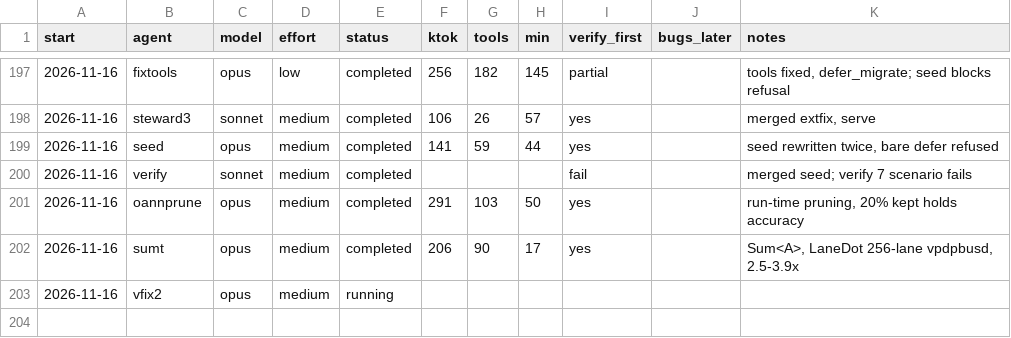
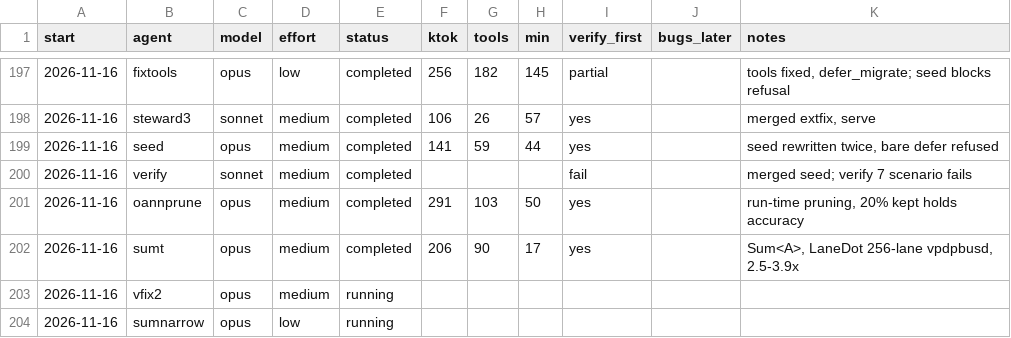
Before and after one commit to osarv/olang, a TSV file: agents.tsv, drawn as a sheet; only a part is shown, gaps mark what is left out.

Commit message:
review notes 2026-11-16T19:09:34Z

```diff
--- a/agents.tsv
+++ b/agents.tsv
@@ -203 +203,2 @@ start	agent	model	effort	status	ktok	tools	min	verify_first	bugs_later	notes
 2026-11-16	vfix2	opus	medium	running
+2026-11-16	sumnarrow	opus	low	running
```
